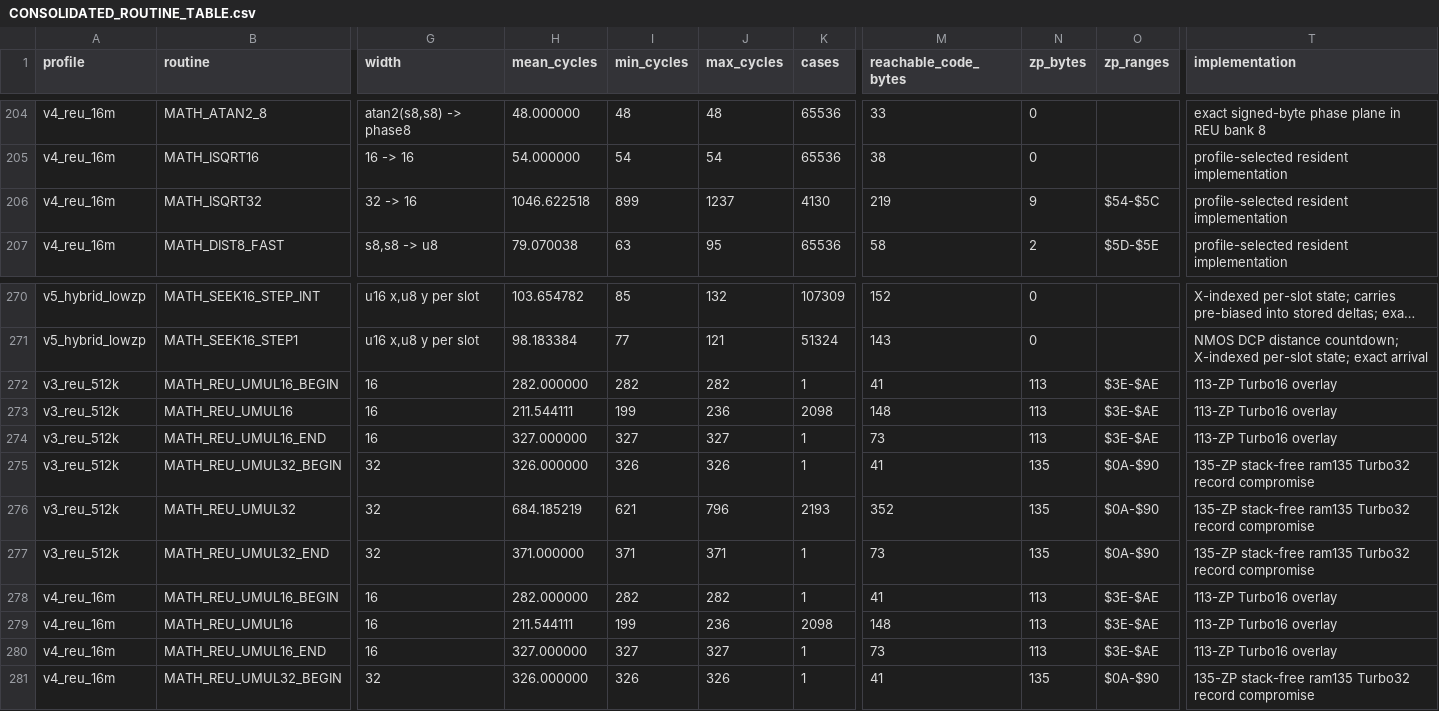
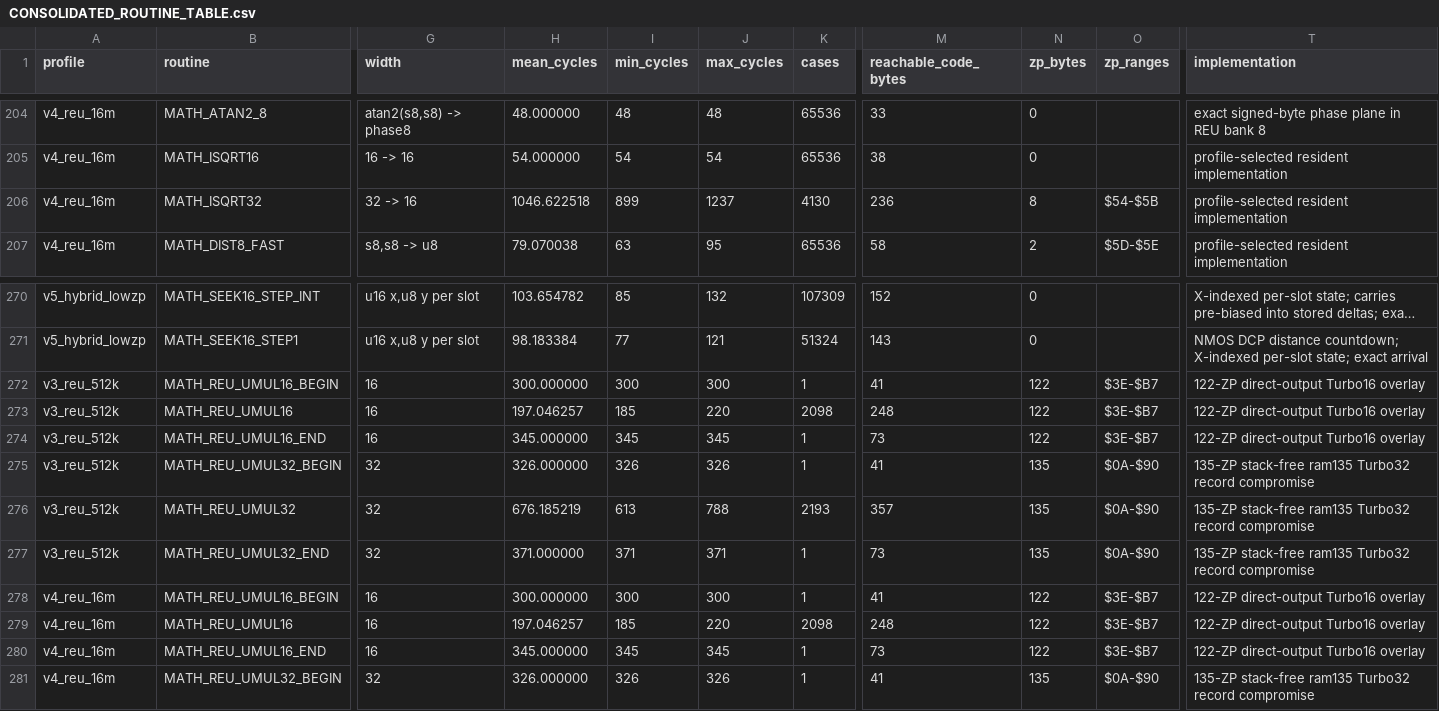
Before and after one commit to floppyrom/C64-Math-Library, a CSV file: docs/CONSOLIDATED_ROUTINE_TABLE.csv, drawn as a sheet; only a part is shown, gaps mark what is left out; long unchanged cells end in …; the diff covers the shown part only; the diff names each change by its address in the sheet, - before the commit and + after, or states it on an @@ line.

```diff
--- a/docs/CONSOLIDATED_ROUTINE_TABLE.csv
+++ b/docs/CONSOLIDATED_ROUTINE_TABLE.csv
-M206 (reachable_code_bytes): 219
+M206 (reachable_code_bytes): 236
-N206 (zp_bytes): 9
+N206 (zp_bytes): 8
-O206 (zp_ranges): $54-$5C
+O206 (zp_ranges): $54-$5B
-H272 (mean_cycles): 282.000000
+H272 (mean_cycles): 300.000000
-I272 (min_cycles): 282
+I272 (min_cycles): 300
-J272 (max_cycles): 282
+J272 (max_cycles): 300
-N272:N274 (zp_bytes): 113
+N272:N274 (zp_bytes): 122
-O272:O274 (zp_ranges): $3E-$AE
+O272:O274 (zp_ranges): $3E-$B7
-T272:T274 (implementation): 113-ZP Turbo16 overlay
+T272:T274 (implementation): 122-ZP direct-output Turbo16 overlay
-H273 (mean_cycles): 211.544111
+H273 (mean_cycles): 197.046257
-I273 (min_cycles): 199
+I273 (min_cycles): 185
-J273 (max_cycles): 236
+J273 (max_cycles): 220
-M273 (reachable_code_bytes): 148
+M273 (reachable_code_bytes): 248
-H274 (mean_cycles): 327.000000
+H274 (mean_cycles): 345.000000
-I274 (min_cycles): 327
+I274 (min_cycles): 345
-J274 (max_cycles): 327
+J274 (max_cycles): 345
-H276 (mean_cycles): 684.185219
+H276 (mean_cycles): 676.185219
-I276 (min_cycles): 621
+I276 (min_cycles): 613
-J276 (max_cycles): 796
+J276 (max_cycles): 788
-M276 (reachable_code_bytes): 352
+M276 (reachable_code_bytes): 357
-H278 (mean_cycles): 282.000000
+H278 (mean_cycles): 300.000000
-I278 (min_cycles): 282
+I278 (min_cycles): 300
-J278 (max_cycles): 282
+J278 (max_cycles): 300
-N278:N280 (zp_bytes): 113
+N278:N280 (zp_bytes): 122
-O278:O280 (zp_ranges): $3E-$AE
+O278:O280 (zp_ranges): $3E-$B7
-T278:T280 (implementation): 113-ZP Turbo16 overlay
+T278:T280 (implementation): 122-ZP direct-output Turbo16 overlay
-H279 (mean_cycles): 211.544111
+H279 (mean_cycles): 197.046257
-I279 (min_cycles): 199
+I279 (min_cycles): 185
-J279 (max_cycles): 236
+J279 (max_cycles): 220
-M279 (reachable_code_bytes): 148
+M279 (reachable_code_bytes): 248
-H280 (mean_cycles): 327.000000
+H280 (mean_cycles): 345.000000
-I280 (min_cycles): 327
+I280 (min_cycles): 345
-J280 (max_cycles): 327
+J280 (max_cycles): 345
```
Also changed, not shown: 16 edited cells elsewhere in this file, benchmarks/BEST_PROFILE_RESULTS.csv, benchmarks/PUBLIC_PROFILE_RESULTS.csv, 57 other files.
